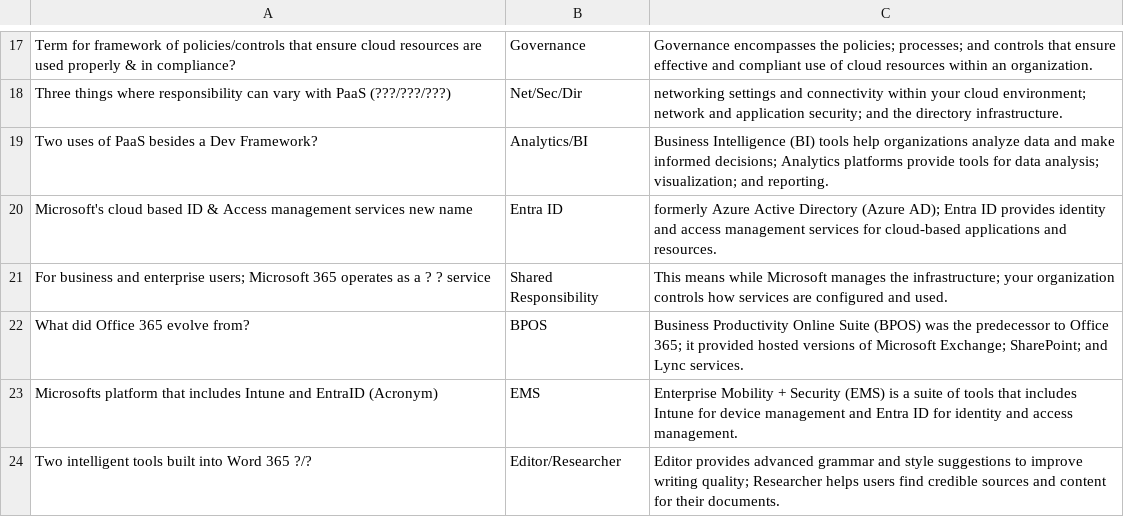
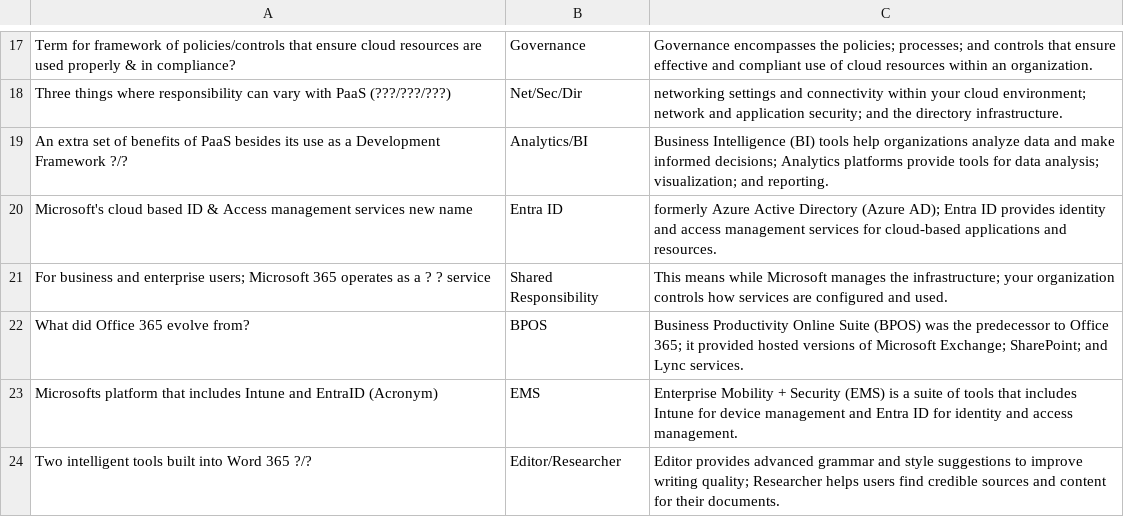
Before and after one commit to basinx/MemoryGame, a CSV file: questions.csv, drawn as a sheet; only a part is shown, gaps mark what is left out.

Commit message:
add to csv

```diff
--- a/questions.csv
+++ b/questions.csv
@@ -18,3 +18,3 @@ Term for framework of policies/controls that ensure cloud resources are used pro
 Three things where responsibility can vary with PaaS (???/???/???), Net/Sec/Dir, networking settings and connectivity within your cloud environment; network and application security; and the directory infrastructure.
-Two uses of PaaS besides a Dev Framework?, Analytics/BI, Business Intelligence (BI) tools help organizations analyze data and make informed decisions; Analytics platforms provide tools for data analysis; visualization; and reporting.
+An extra set of benefits of PaaS besides its use as a Development Framework ?/?, Analytics/BI, Business Intelligence (BI) tools help organizations analyze data and make informed decisions; Analytics platforms provide tools for data analysis; visualization; and reporting.
 Microsoft's cloud based ID & Access management services new name, Entra ID, formerly Azure Active Directory (Azure AD); Entra ID provides identity and access management services for cloud-based applications and resources.
```
